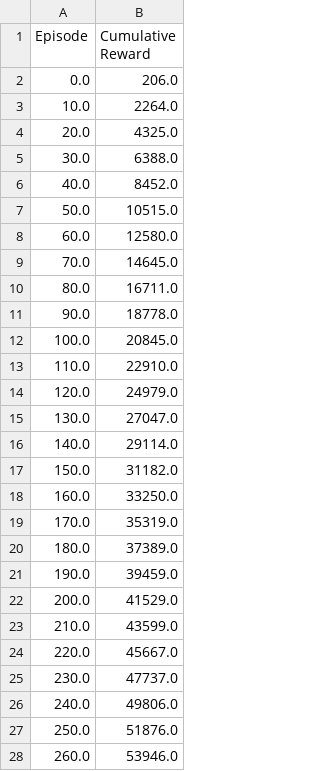
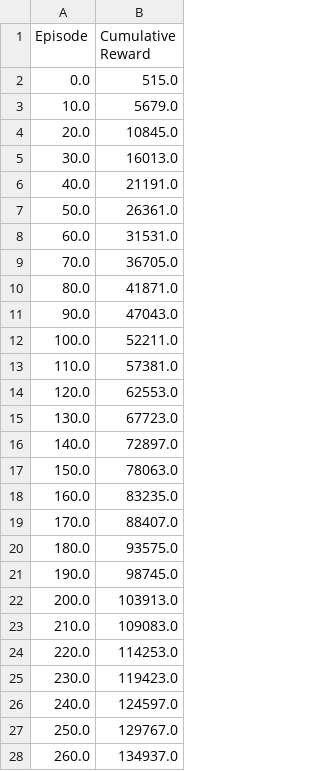
Before and after one commit to sohrabnamazinia/Policy-Reusablity-In-RL, a CSV file: Train_combined_QLearning_1000.csv, drawn as a sheet; only a part is shown; the diff covers the shown part only.

Commit message:
add parameterized combined

```diff
--- a/Train_combined_QLearning_1000.csv
+++ b/Train_combined_QLearning_1000.csv
@@ -1,28 +1,28 @@
 Episode,Cumulative Reward
-0.0,206.0
-10.0,2264.0
-20.0,4325.0
-30.0,6388.0
-40.0,8452.0
-50.0,10515.0
-60.0,12580.0
-70.0,14645.0
-80.0,16711.0
-90.0,18778.0
-100.0,20845.0
-110.0,22910.0
-120.0,24979.0
-130.0,27047.0
-140.0,29114.0
-150.0,31182.0
-160.0,33250.0
-170.0,35319.0
-180.0,37389.0
-190.0,39459.0
-200.0,41529.0
-210.0,43599.0
-220.0,45667.0
-230.0,47737.0
-240.0,49806.0
-250.0,51876.0
-260.0,53946.0
+0.0,515.0
+10.0,5679.0
+20.0,10845.0
+30.0,16013.0
+40.0,21191.0
+50.0,26361.0
+60.0,31531.0
+70.0,36705.0
+80.0,41871.0
+90.0,47043.0
+100.0,52211.0
+110.0,57381.0
+120.0,62553.0
+130.0,67723.0
+140.0,72897.0
+150.0,78063.0
+160.0,83235.0
+170.0,88407.0
+180.0,93575.0
+190.0,98745.0
+200.0,103913.0
+210.0,109083.0
+220.0,114253.0
+230.0,119423.0
+240.0,124597.0
+250.0,129767.0
+260.0,134937.0
```
Also changed, not shown: 73 edited cells elsewhere in this file, Train_gold_QLearning_1000.csv, 7 other files.
